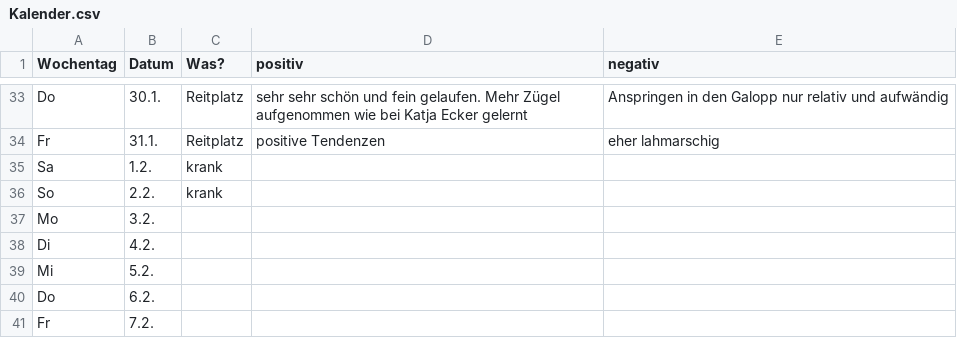
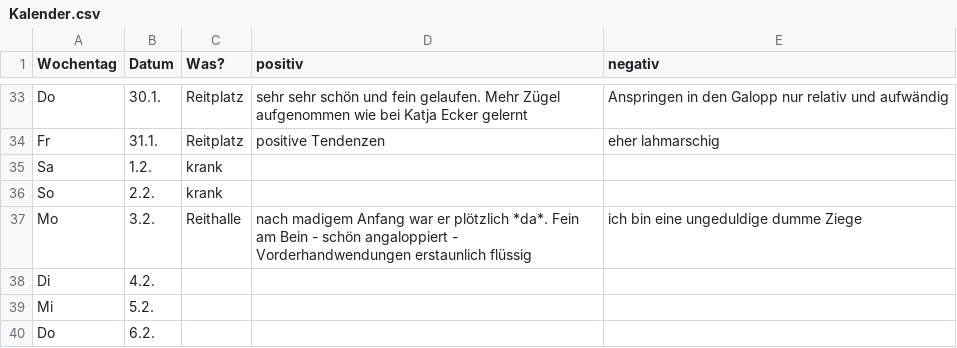
Before and after one commit to Kaschina/Reitunterricht, a CSV file: Kalender.csv, drawn as a sheet; only a part is shown, gaps mark what is left out; the shorter side is filled out with more unchanged rows.

Commit message:
3.2.

```diff
--- a/Kalender.csv
+++ b/Kalender.csv
@@ -36,3 +36,3 @@ Sa,1.2.,krank,,
 So,2.2.,krank,,
-Mo,3.2., , ,
+Mo,3.2.,Reithalle,nach madigem Anfang war er plötzlich *da*. Fein am Bein - schön angaloppiert - Vorderhandwendungen erstaunlich flüssig,ich bin eine ungeduldige dumme Ziege
 Di,4.2., , ,
```
